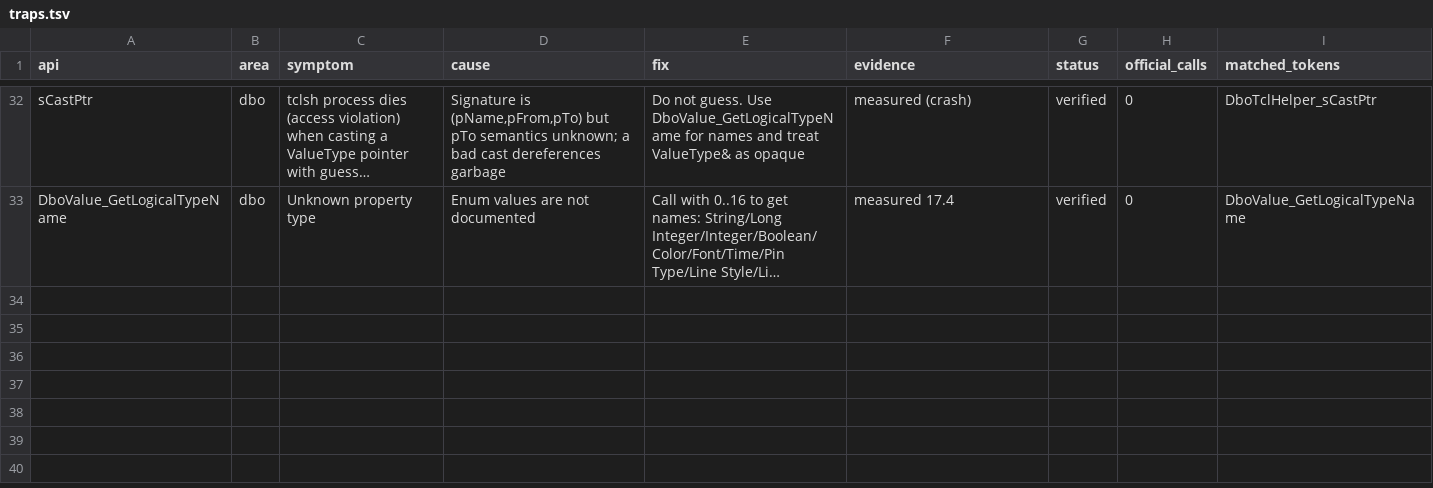
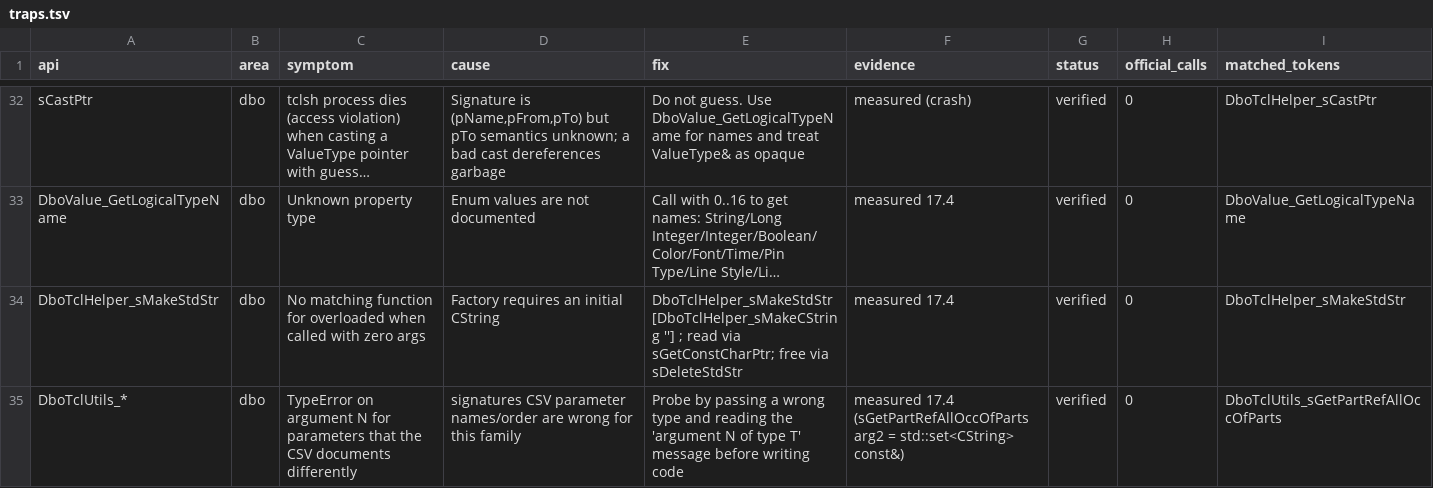
Before and after one commit to hyh19890917/orcad_tcl_skill, a TSV file: skills/orcad-capture-tcl-api/reference/traps.tsv, drawn as a sheet; only a part is shown, gaps mark what is left out; long unchanged cells end in …; the diff names each change by its address in the sheet, - before the commit and + after, or states it on an @@ line.

Commit message:
feat(reference): 新增 dbolutils-json.md（DboTclUtils JSON 助手实测）
- std::string& 出参模式: sMakeStdStr <CString>(零参报重载错) + sGetConstCharPtr 读(空串返回指针串)
- GetPropertyBlockHierachy: HSD_FPGA 上 11.8KB 真实 BlockTree JSON，data[].refCount 给出属性值分布(如 Value=1.2k -> R:2)
- sGetDesignPartPropertyJSON(design,CStringSet,std::string&) -> {"Pkgs":[]}（两样本均空）
- GetReferencePrefix("R101")->"R"；GetReferenceFromID 只 2 参
- sGetPartRefAllOccOfParts 第2参实为 CStringSet(CSV 顺序错误)
- 容器 helper 全表(CStringSet/StdVector/StringMap)；sFindInCStringSet 语义不明
- llm-facts 增加 §4.7；traps 增加 2 行(共 34)

```diff
--- a/skills/orcad-capture-tcl-api/reference/traps.tsv
+++ b/skills/orcad-capture-tcl-api/reference/traps.tsv
+row 34: DboTclHelper_sMakeStdStr | dbo | No matching function for overloaded when called with zero args | Factory requires an initial CString | DboTclHelper_sMakeStdStr [DboTclHelper_sMakeCString ''] ; read via sGetConstCharPtr; free via sDeleteStdStr | measured 17.4 | verified | 0 | DboTclHelper_sMakeStdStr
+row 35: DboTclUtils_* | dbo | TypeError on argument N for parameters that the CSV documents differently | signatures CSV parameter names/order are wrong for this family | Probe by passing a wrong type and reading the 'argument N of type T' message before writing code | measured 17.4 (sGetPartRefAllOccOfParts arg2 = std::set<CString> const&) | verified | 0 | DboTclUtils_sGetPartRefAllOccOfParts
```
Also changed, not shown: 3 other files.
